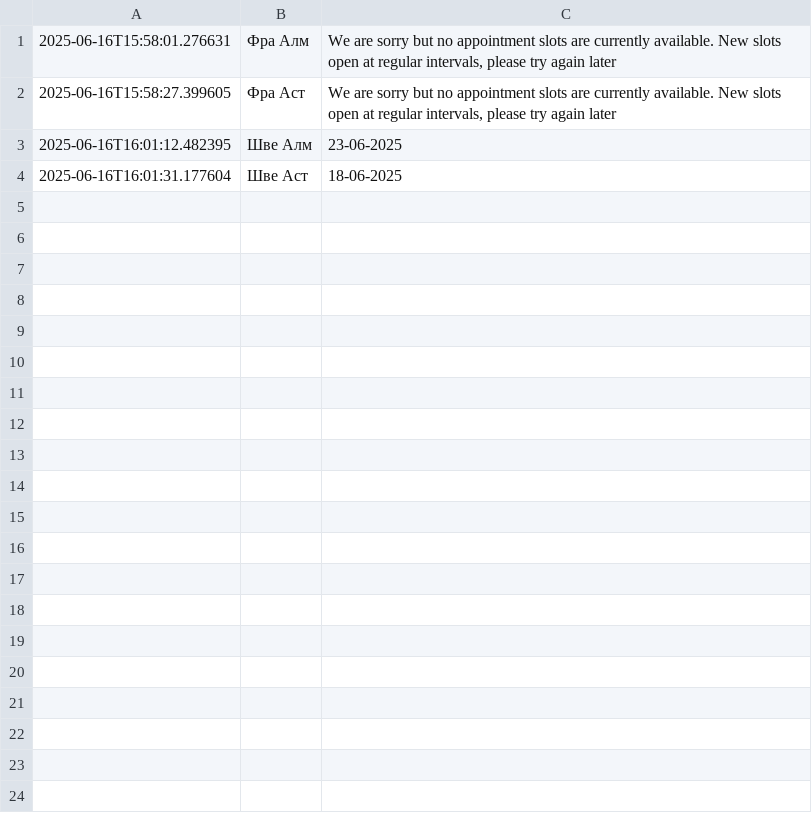
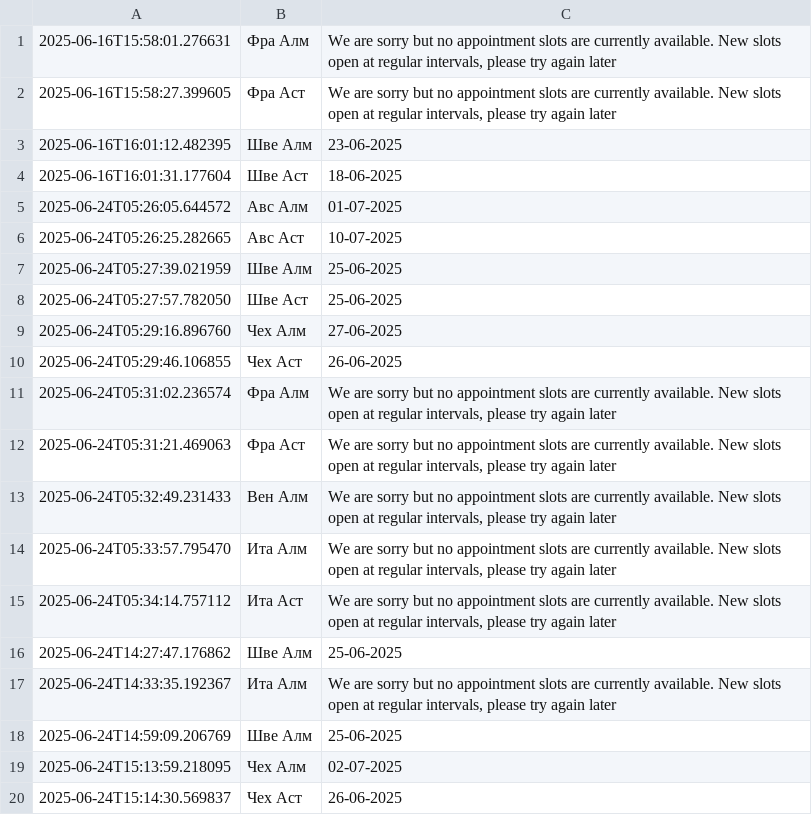
Before and after one commit to Ray2711/vfsglobalbot, a CSV file: appointments.csv, drawn as a sheet; the diff names each change by its address in the sheet, - before the commit and + after, or states it on an @@ line.

```diff
--- a/appointments.csv
+++ b/appointments.csv
+row 5: 2025-06-24T05:26:05.644572 | Авс Алм | 01-07-2025
+row 6: 2025-06-24T05:26:25.282665 | Авс Аст | 10-07-2025
+row 7: 2025-06-24T05:27:39.021959 | Шве Алм | 25-06-2025
+row 8: 2025-06-24T05:27:57.782050 | Шве Аст | 25-06-2025
+row 9: 2025-06-24T05:29:16.896760 | Чех Алм | 27-06-2025
+row 10: 2025-06-24T05:29:46.106855 | Чех Аст | 26-06-2025
+row 11: 2025-06-24T05:31:02.236574 | Фра Алм | We are sorry but no appointment slots are currently available. New slots open at regular intervals, please try again later
+row 12: 2025-06-24T05:31:21.469063 | Фра Аст | We are sorry but no appointment slots are currently available. New slots open at regular intervals, please try again later
+row 13: 2025-06-24T05:32:49.231433 | Вен Алм | We are sorry but no appointment slots are currently available. New slots open at regular intervals, please try again later
+row 14: 2025-06-24T05:33:57.795470 | Ита Алм | We are sorry but no appointment slots are currently available. New slots open at regular intervals, please try again later
+row 15: 2025-06-24T05:34:14.757112 | Ита Аст | We are sorry but no appointment slots are currently available. New slots open at regular intervals, please try again later
+row 16: 2025-06-24T14:27:47.176862 | Шве Алм | 25-06-2025
+row 17: 2025-06-24T14:33:35.192367 | Ита Алм | We are sorry but no appointment slots are currently available. New slots open at regular intervals, please try again later
+row 18: 2025-06-24T14:59:09.206769 | Шве Алм | 25-06-2025
+row 19: 2025-06-24T15:13:59.218095 | Чех Алм | 02-07-2025
+row 20: 2025-06-24T15:14:30.569837 | Чех Аст | 26-06-2025
```
Also changed, not shown: 4 other files.
